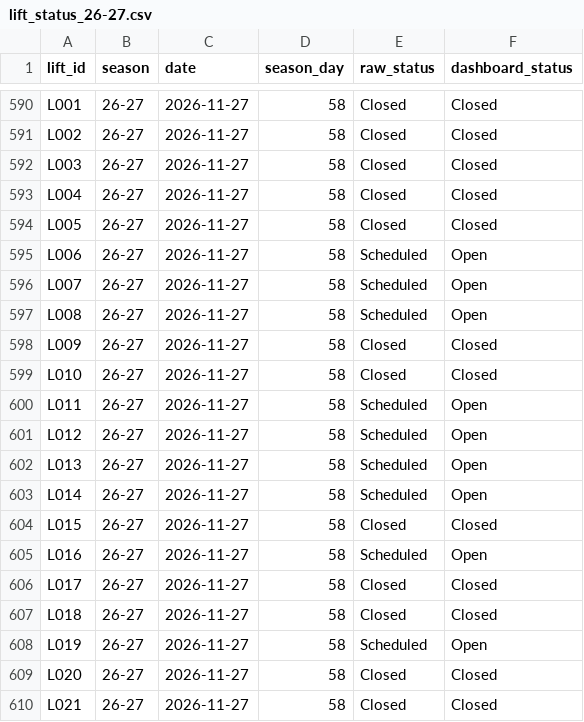
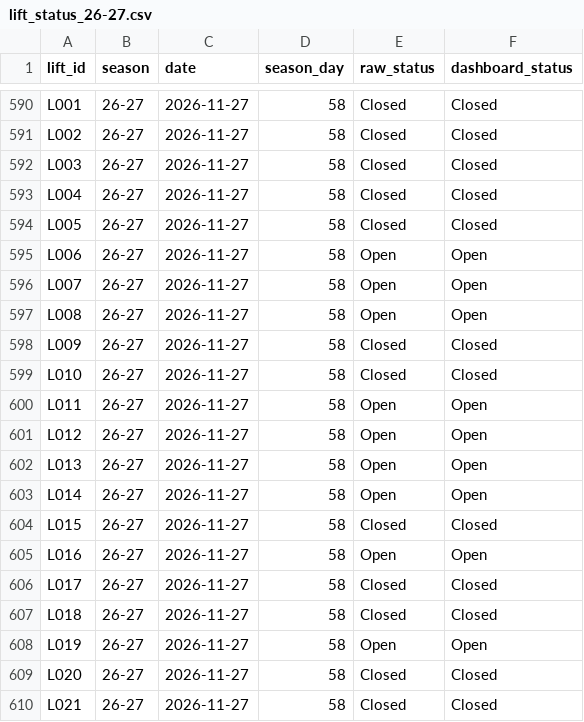
Before and after one commit to carneyam/keystone-terrain-dashboard, a CSV file: data/lift_status_26-27.csv, drawn as a sheet; only a part is shown, gaps mark what is left out.

```diff
--- a/data/lift_status_26-27.csv
+++ b/data/lift_status_26-27.csv
@@ -594,16 +594,16 @@ L004,26-27,2026-11-27,58,Closed,Closed
 L005,26-27,2026-11-27,58,Closed,Closed
-L006,26-27,2026-11-27,58,Scheduled,Open
-L007,26-27,2026-11-27,58,Scheduled,Open
-L008,26-27,2026-11-27,58,Scheduled,Open
+L006,26-27,2026-11-27,58,Open,Open
+L007,26-27,2026-11-27,58,Open,Open
+L008,26-27,2026-11-27,58,Open,Open
 L009,26-27,2026-11-27,58,Closed,Closed
 L010,26-27,2026-11-27,58,Closed,Closed
-L011,26-27,2026-11-27,58,Scheduled,Open
-L012,26-27,2026-11-27,58,Scheduled,Open
-L013,26-27,2026-11-27,58,Scheduled,Open
-L014,26-27,2026-11-27,58,Scheduled,Open
+L011,26-27,2026-11-27,58,Open,Open
+L012,26-27,2026-11-27,58,Open,Open
+L013,26-27,2026-11-27,58,Open,Open
+L014,26-27,2026-11-27,58,Open,Open
 L015,26-27,2026-11-27,58,Closed,Closed
-L016,26-27,2026-11-27,58,Scheduled,Open
+L016,26-27,2026-11-27,58,Open,Open
 L017,26-27,2026-11-27,58,Closed,Closed
 L018,26-27,2026-11-27,58,Closed,Closed
-L019,26-27,2026-11-27,58,Scheduled,Open
+L019,26-27,2026-11-27,58,Open,Open
 L020,26-27,2026-11-27,58,Closed,Closed
```
